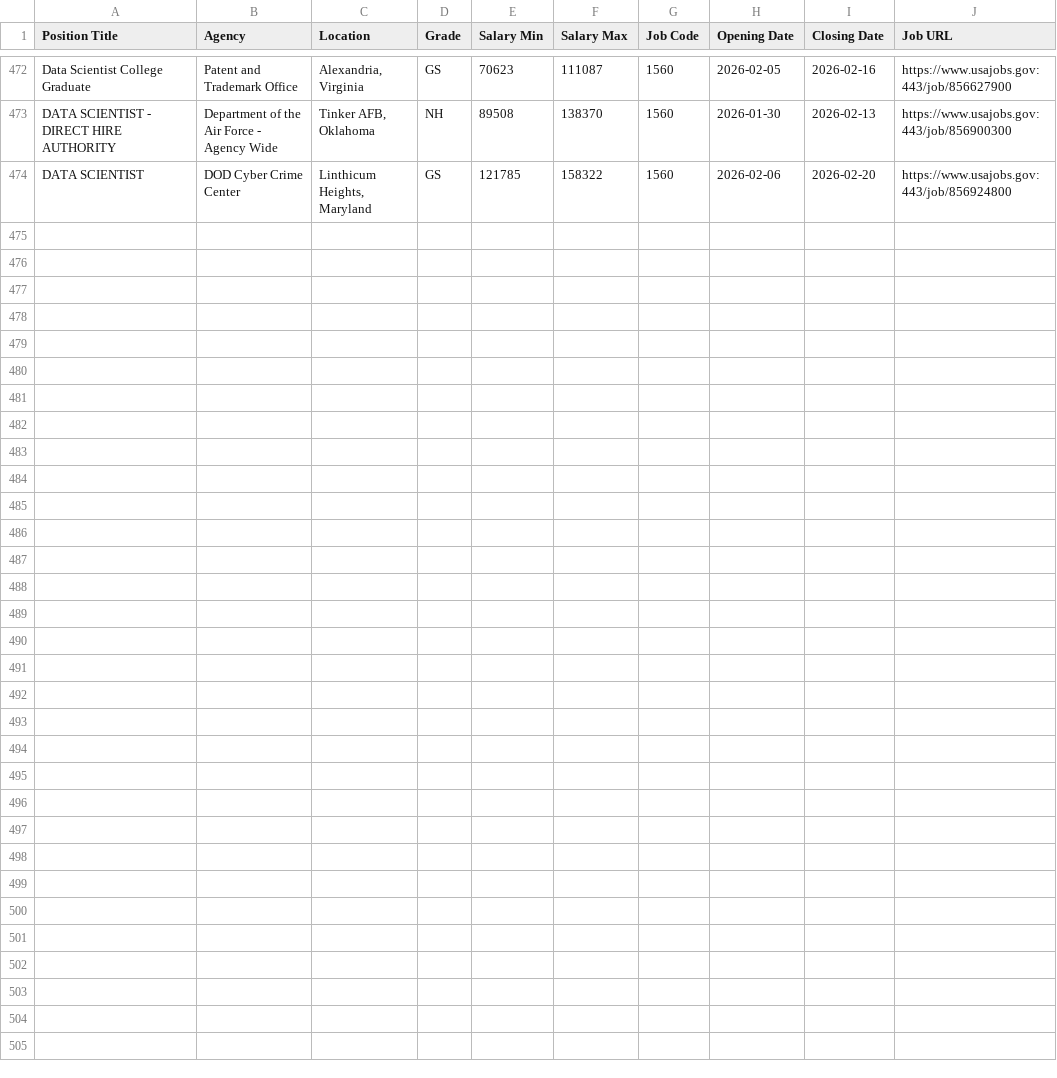
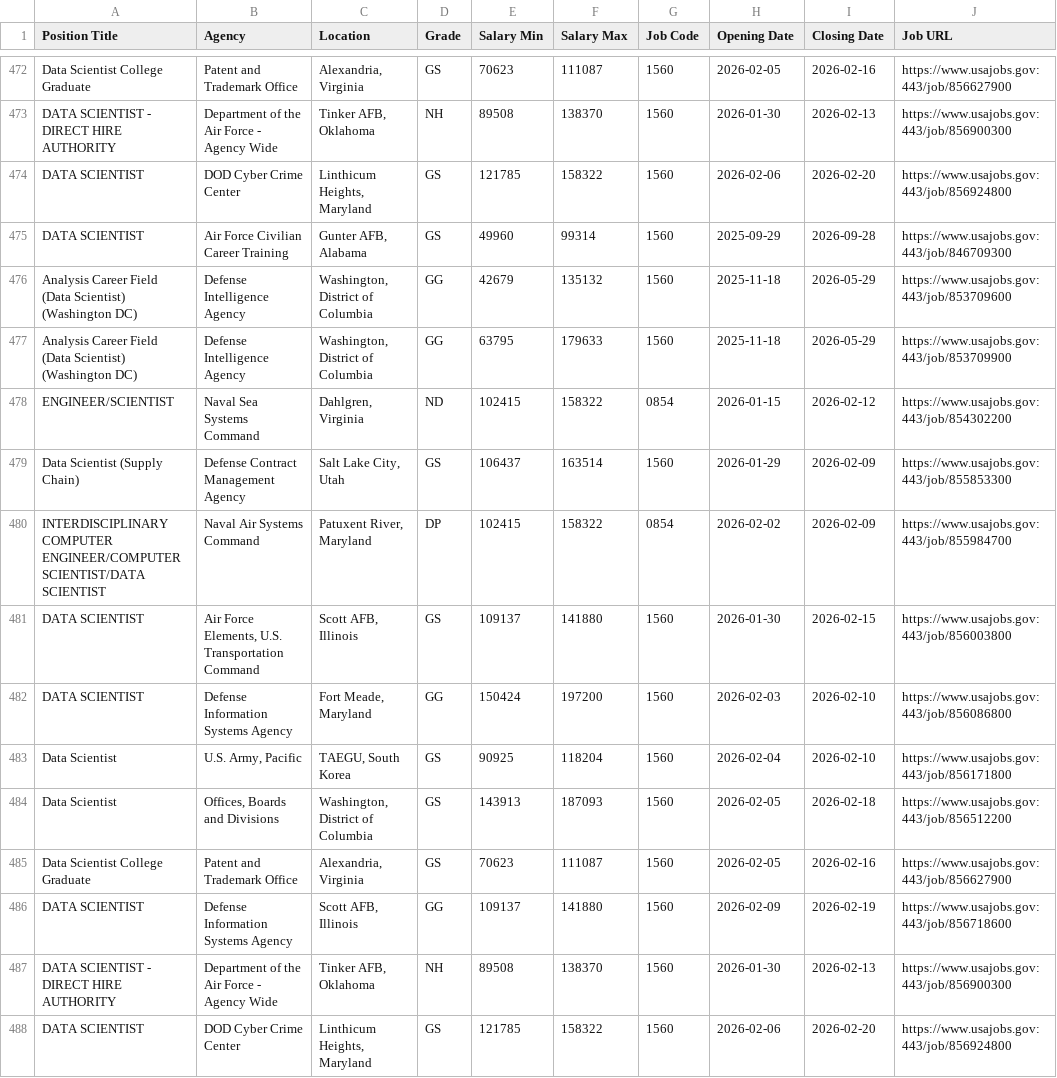
Before and after one commit to fartbagxp/fedjobs, a CSV file: data/raw/all_1560_jobs.csv, drawn as a sheet; only a part is shown, gaps mark what is left out.

```diff
--- a/data/raw/all_1560_jobs.csv
+++ b/data/raw/all_1560_jobs.csv
@@ -474 +474,15 @@ DATA SCIENTIST - DIRECT HIRE AUTHORITY,Department of the Air Force - Agency Wide
 DATA SCIENTIST,DOD Cyber Crime Center,"Linthicum Heights, Maryland",GS,121785,158322,1560,2026-02-06,2026-02-20,https://www.usajobs.gov:443/job/856924800
+DATA SCIENTIST,Air Force Civilian Career Training,"Gunter AFB, Alabama",GS,49960,99314,1560,2025-09-29,2026-09-28,https://www.usajobs.gov:443/job/846709300
+Analysis Career Field (Data Scientist) (Washington DC),Defense Intelligence Agency,"Washington, District of Columbia",GG,42679,135132,1560,2025-11-18,2026-05-29,https://www.usajobs.gov:443/job/853709600
+Analysis Career Field (Data Scientist) (Washington DC),Defense Intelligence Agency,"Washington, District of Columbia",GG,63795,179633,1560,2025-11-18,2026-05-29,https://www.usajobs.gov:443/job/853709900
+ENGINEER/SCIENTIST,Naval Sea Systems Command,"Dahlgren, Virginia",ND,102415,158322,0854,2026-01-15,2026-02-12,https://www.usajobs.gov:443/job/854302200
+Data Scientist (Supply Chain),Defense Contract Management Agency,"Salt Lake City, Utah",GS,106437,163514,1560,2026-01-29,2026-02-09,https://www.usajobs.gov:443/job/855853300
+INTERDISCIPLINARY COMPUTER ENGINEER/COMPUTER SCIENTIST/DATA SCIENTIST,Naval Air Systems Command,"Patuxent River, Maryland",DP,102415,158322,0854,2026-02-02,2026-02-09,https://www.usajobs.gov:443/job/855984700
+DATA SCIENTIST,"Air Force Elements, U.S. Transportation Command","Scott AFB, Illinois",GS,109137,141880,1560,2026-01-30,2026-02-15,https://www.usajobs.gov:443/job/856003800
+DATA SCIENTIST,Defense Information Systems Agency,"Fort Meade, Maryland",GG,150424,197200,1560,2026-02-03,2026-02-10,https://www.usajobs.gov:443/job/856086800
+Data Scientist,"U.S. Army, Pacific","TAEGU, South Korea",GS,90925,118204,1560,2026-02-04,2026-02-10,https://www.usajobs.gov:443/job/856171800
+Data Scientist,"Offices, Boards and Divisions","Washington, District of Columbia",GS,143913,187093,1560,2026-02-05,2026-02-18,https://www.usajobs.gov:443/job/856512200
+Data Scientist College Graduate,Patent and Trademark Office,"Alexandria, Virginia",GS,70623,111087,1560,2026-02-05,2026-02-16,https://www.usajobs.gov:443/job/856627900
+DATA SCIENTIST,Defense Information Systems Agency,"Scott AFB, Illinois",GG,109137,141880,1560,2026-02-09,2026-02-19,https://www.usajobs.gov:443/job/856718600
+DATA SCIENTIST - DIRECT HIRE AUTHORITY,Department of the Air Force - Agency Wide,"Tinker AFB, Oklahoma",NH,89508,138370,1560,2026-01-30,2026-02-13,https://www.usajobs.gov:443/job/856900300
+DATA SCIENTIST,DOD Cyber Crime Center,"Linthicum Heights, Maryland",GS,121785,158322,1560,2026-02-06,2026-02-20,https://www.usajobs.gov:443/job/856924800
```
Also changed, not shown: data/raw/all_0854_jobs.csv, data/raw/all_IRS_jobs.csv, 3 other files.
